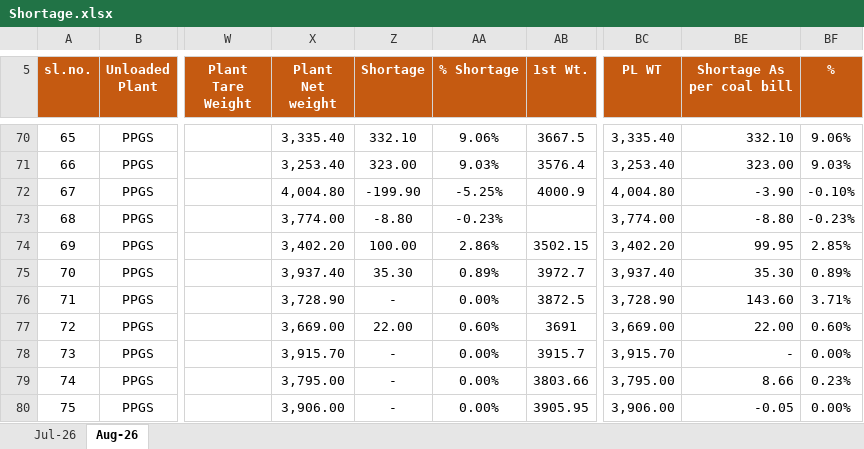
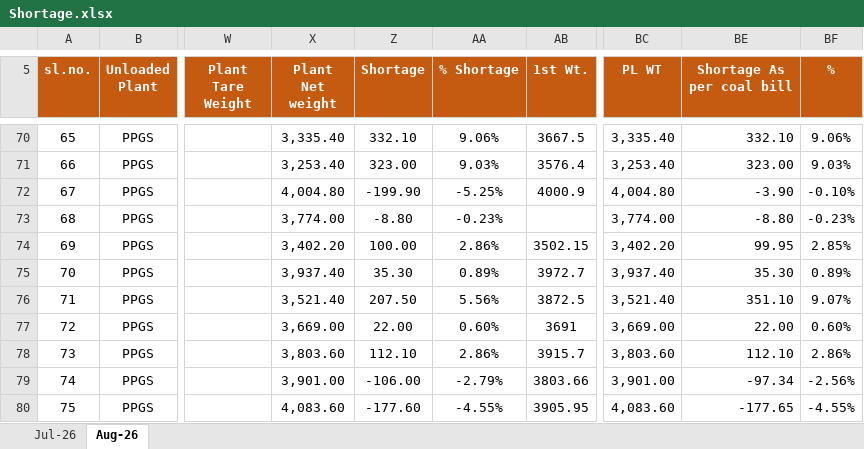
Before and after one commit to eternalethereal43/PPGCL-Dashboard, an Excel workbook: Shortage.xlsx, sheet Aug-26, drawn as a sheet; only a part is shown, gaps mark what is left out; values as stored, in another font and other column widths than the file's, no borders; conditional formats not drawn; the diff covers the shown part only; the diff names each change by its address in the sheet, - before the commit and + after, or states it on an @@ line.

Commit message:
Add files via upload
Data update

```diff
--- a/Shortage.xlsx (sheet Aug-26)
+++ b/Shortage.xlsx (sheet Aug-26)
-X76 (Plant Net weight): 3,728.90
+X76 (Plant Net weight): 3,521.40
-Z76 (Shortage): -
+Z76 (Shortage): 207.50
-AA76 (% Shortage): 0.00%
+AA76 (% Shortage): 5.56%
-BC76 (PL WT): 3,728.90
+BC76 (PL WT): 3,521.40
-BE76 (Shortage As per coal bill): 143.60
+BE76 (Shortage As per coal bill): 351.10
-BF76 (%): 3.71%
+BF76 (%): 9.07%
-X78 (Plant Net weight): 3,915.70
+X78 (Plant Net weight): 3,803.60
-Z78 (Shortage): -
+Z78 (Shortage): 112.10
-AA78 (% Shortage): 0.00%
+AA78 (% Shortage): 2.86%
-BC78 (PL WT): 3,915.70
+BC78 (PL WT): 3,803.60
-BE78 (Shortage As per coal bill): -
+BE78 (Shortage As per coal bill): 112.10
-BF78 (%): 0.00%
+BF78 (%): 2.86%
-X79 (Plant Net weight): 3,795.00
+X79 (Plant Net weight): 3,901.00
-Z79 (Shortage): -
+Z79 (Shortage): -106.00
-AA79 (% Shortage): 0.00%
+AA79 (% Shortage): -2.79%
-BC79 (PL WT): 3,795.00
+BC79 (PL WT): 3,901.00
-BE79 (Shortage As per coal bill): 8.66
+BE79 (Shortage As per coal bill): -97.34
-BF79 (%): 0.23%
+BF79 (%): -2.56%
-X80 (Plant Net weight): 3,906.00
+X80 (Plant Net weight): 4,083.60
-Z80 (Shortage): -
+Z80 (Shortage): -177.60
-AA80 (% Shortage): 0.00%
+AA80 (% Shortage): -4.55%
-BC80 (PL WT): 3,906.00
+BC80 (PL WT): 4,083.60
-BE80 (Shortage As per coal bill): -0.05
+BE80 (Shortage As per coal bill): -177.65
-BF80 (%): 0.00%
+BF80 (%): -4.55%
```
Also changed, not shown: 5 added rows, 5 removed rows, 74 edited cells and cell formats elsewhere in this sheet, formulas that keep their value, Freight_data.xlsx.
